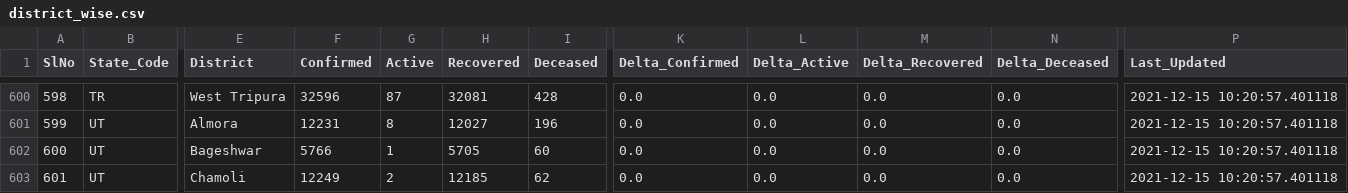
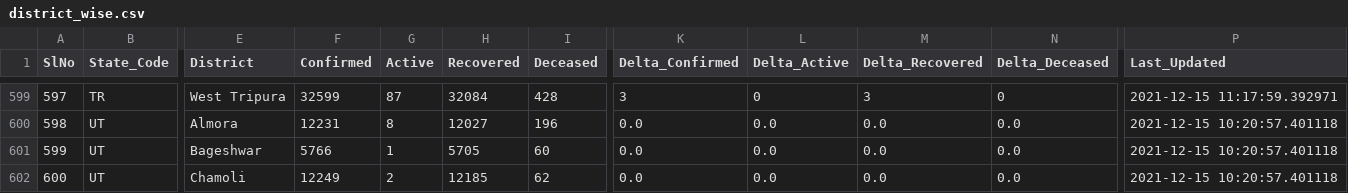
Before and after one commit to incovid19/data-staging, a CSV file: csv/latest/district_wise.csv, drawn as a sheet; only a part is shown, gaps mark what is left out; addresses are those after the commit; the diff covers the shown part only; the diff names each change by its address in the sheet, - before the commit and + after, or states it on an @@ line.

```diff
--- a/csv/latest/district_wise.csv
+++ b/csv/latest/district_wise.csv
@@ column A (SlNo) renumbered from row 598 down @@
-F599 (Confirmed): 32596
+F599 (Confirmed): 32599
-H599 (Recovered): 32081
+H599 (Recovered): 32084
-K599 (Delta_Confirmed): 0.0
+K599 (Delta_Confirmed): 3
-L599 (Delta_Active): 0.0
+L599 (Delta_Active): 0
-M599 (Delta_Recovered): 0.0
+M599 (Delta_Recovered): 3
-N599 (Delta_Deceased): 0.0
+N599 (Delta_Deceased): 0
-P599 (Last_Updated): 2021-12-15 10:20:57.401118
+P599 (Last_Updated): 2021-12-15 11:17:59.392971
```
Also changed, not shown: 1 removed row and 43 edited cells elsewhere in this file, csv/latest/state_wise.csv, 5 other files.
